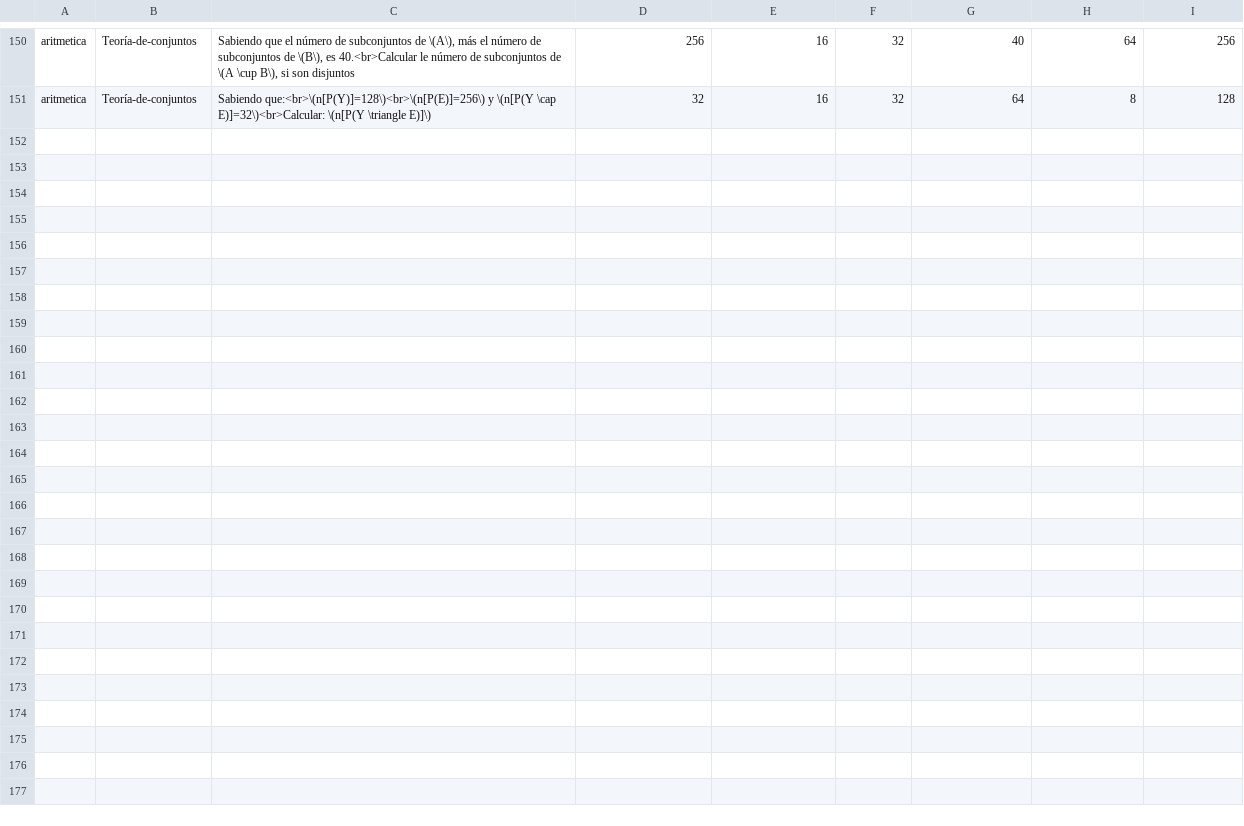
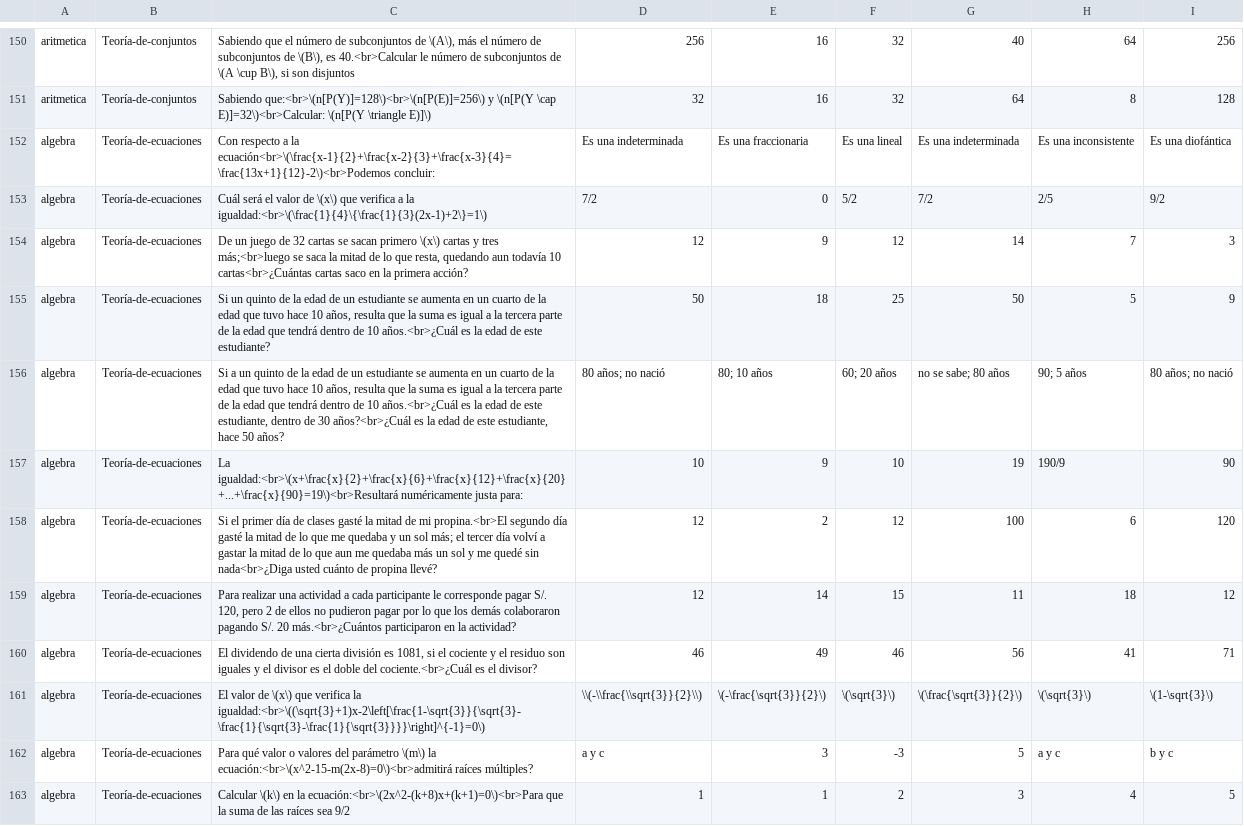
Before and after one commit to lilberick/Pre-Cueto, a CSV file: problemas.csv, drawn as a sheet; only a part is shown, gaps mark what is left out.

Commit message:
Agregando problemas: Teoría-de-ecuaciones

```diff
--- a/problemas.csv
+++ b/problemas.csv
@@ -151 +151,13 @@
 "aritmetica","Teoría-de-conjuntos","Sabiendo que:<br>\(n[P(Y)]=128\)<br>\(n[P(E)]=256\) y \(n[P(Y \cap E)]=32\)<br>Calcular: \(n[P(Y \triangle E)]\)","32","16","32","64","8","128"
+"algebra","Teoría-de-ecuaciones","Con respecto a la ecuación<br>\(\frac{x-1}{2}+\frac{x-2}{3}+\frac{x-3}{4}=\frac{13x+1}{12}-2\)<br>Podemos concluir:","Es una indeterminada","Es una fraccionaria","Es una lineal","Es una indeterminada","Es una inconsistente","Es una diofántica"
+"algebra","Teoría-de-ecuaciones","Cuál será el valor de \(x\) que verifica a la igualdad:<br>\(\frac{1}{4}\{\frac{1}{3}(2x-1)+2\}=1\)","7/2","0","5/2","7/2","2/5","9/2"
+"algebra","Teoría-de-ecuaciones","De un juego de 32 cartas se sacan primero \(x\) cartas y tres más;<br>luego se saca la mitad de lo que resta, quedando aun todavía 10 cartas<br>¿Cuántas cartas saco en la primera acción?","12","9","12","14","7","3"
+"algebra","Teoría-de-ecuaciones","Si un quinto de la edad de un estudiante se aumenta en un cuarto de la edad que tuvo hace 10 años, resulta que la suma es igual a la tercera parte de la edad que tendrá dentro de 10 años.<br>¿Cuál es la edad de este estudiante?","50","18","25","50","5","9"
+"algebra","Teoría-de-ecuaciones","Si a un quinto de la edad de un estudiante se aumenta en un cuarto de la edad que tuvo hace 10 años, resulta que la suma es igual a la tercera parte de la edad que tendrá dentro de 10 años.<br>¿Cuál es la edad de este estudiante, dentro de 30 años?<br>¿Cuál es la edad de este estudiante, hace 50 años?","80 años; no nació","80; 10 años","60; 20 años","no se sabe; 80 años","90; 5 años","80 años; no nació"
+"algebra","Teoría-de-ecuaciones","La igualdad:<br>\(x+\frac{x}{2}+\frac{x}{6}+\frac{x}{12}+\frac{x}{20}+...+\frac{x}{90}=19\)<br>Resultará numéricamente justa para:","10","9","10","19","190/9","90"
+"algebra","Teoría-de-ecuaciones","Si el primer día de clases gasté la mitad de mi propina.<br>El segundo día gasté la mitad de lo que me quedaba y un sol más; el tercer día volví a gastar la mitad de lo que aun me quedaba más un sol y me quedé sin nada<br>¿Diga usted cuánto de propina llevé?","12","2","12","100","6","120"
+"algebra","Teoría-de-ecuaciones","Para realizar una actividad a cada participante le corresponde pagar S/. 120, pero 2 de ellos no pudieron pagar por lo que los demás colaboraron pagando S/. 20 más.<br>¿Cuántos participaron en la actividad?","12","14","15","11","18","12"
+"algebra","Teoría-de-ecuaciones","El dividendo de una cierta división es 1081, si el cociente y el residuo son iguales y el divisor es el doble del cociente.<br>¿Cuál es el divisor?","46","49","46","56","41","71"
+"algebra","Teoría-de-ecuaciones","El valor de \(x\) que verifica la igualdad:<br>\((\sqrt{3}+1)x-2\left[\frac{1-\sqrt{3}}{\sqrt{3}-\frac{1}{\sqrt{3}-\frac{1}{\sqrt{3}}}}\right]^{-1}=0\)","\\(-\\frac{\\sqrt{3}}{2}\\)","\(-\frac{\sqrt{3}}{2}\)","\(\sqrt{3}\)","\(\frac{\sqrt{3}}{2}\)","\(\sqrt{3}\)","\(1-\sqrt{3}\)"
+"algebra","Teoría-de-ecuaciones","Para qué valor o valores del parámetro \(m\) la ecuación:<br>\(x^2-15-m(2x-8)=0\)<br>admitirá raíces múltiples?","a y c","3","-3","5","a y c","b y c"
+"algebra","Teoría-de-ecuaciones","Calcular \(k\) en la ecuación:<br>\(2x^2-(k+8)x+(k+1)=0\)<br>Para que la suma de las raíces sea 9/2","1","1","2","3","4","5"
```
Also changed, not shown: 1 other file.
